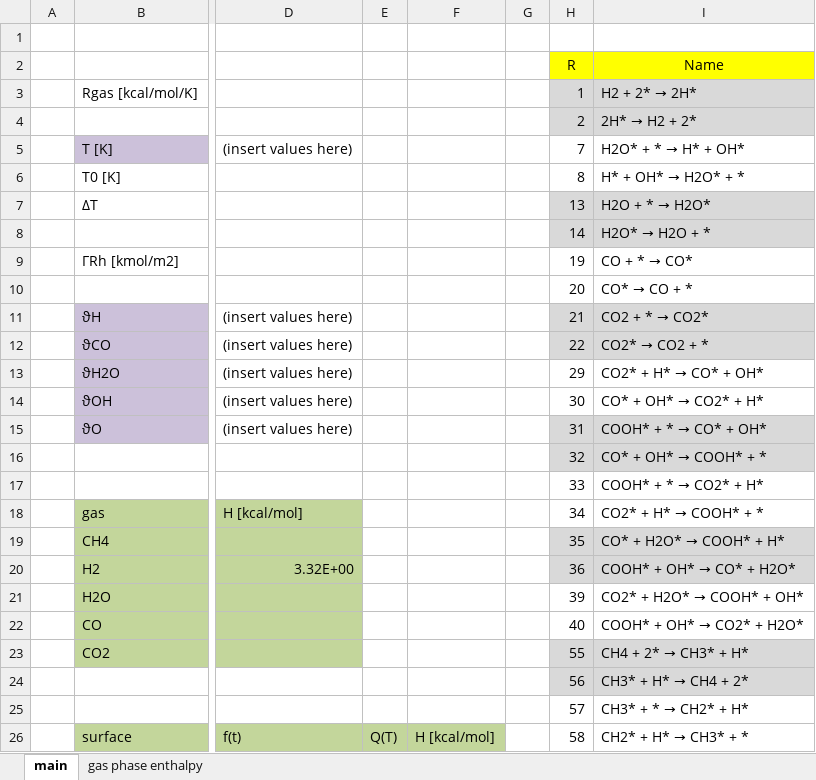
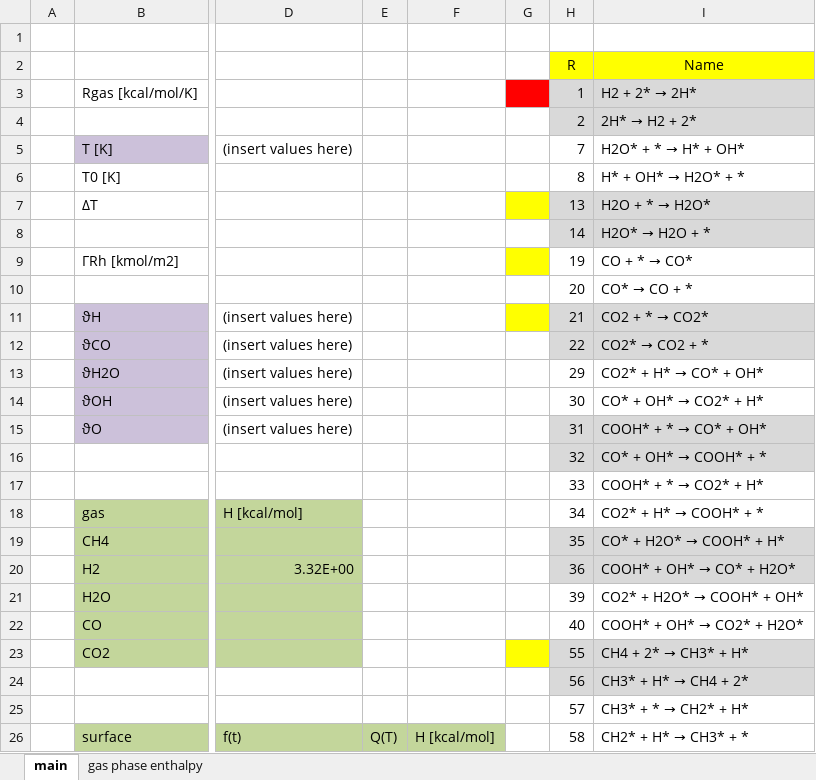
Before and after one commit to mstamatakis/ZacrosInputUBIQEP, an Excel workbook: calc UBI-QEP per Matlab.xlsx, sheet main, drawn as a sheet; only a part is shown, gaps mark what is left out; values as stored, in another font and other column widths than the file's, no borders; the diff names each change by its address in the sheet, - before the commit and + after, or states it on an @@ line.

Commit message:
fixing pre_expon

```diff
--- a/calc UBI-QEP per Matlab.xlsx (sheet main)
+++ b/calc UBI-QEP per Matlab.xlsx (sheet main)
-G3 fill: none
+G3 fill: #FF0000
-G7 fill: none
+G7 fill: #FFFF00
-G9 fill: none
+G9 fill: #FFFF00
-G11 fill: none
+G11 fill: #FFFF00
-G23 fill: none
+G23 fill: #FFFF00
```
Also changed, not shown: 1 other file.
